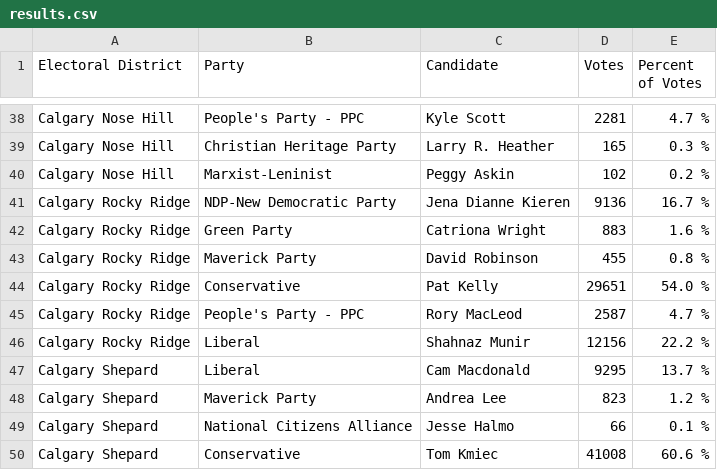
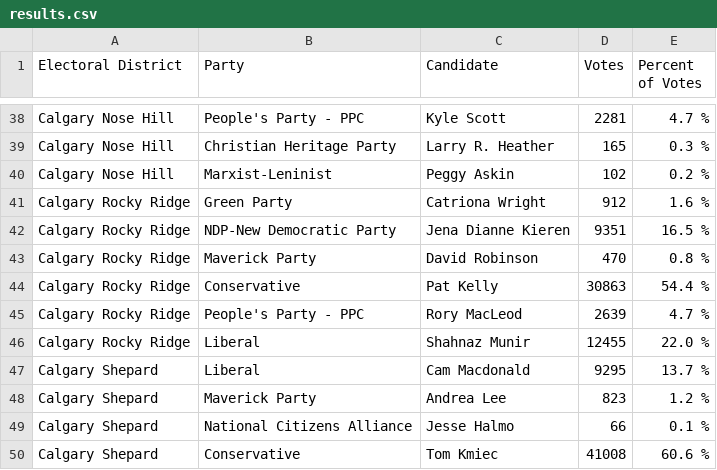
Before and after one commit to aryntoombs/Calgary-Election, a CSV file: results.csv, drawn as a sheet; only a part is shown, gaps mark what is left out.

Commit message:
update election results

```diff
--- a/results.csv
+++ b/results.csv
@@ -40,8 +40,8 @@
 "Calgary Nose Hill","Marxist-Leninist","Peggy Askin",102,"0.2 %"
-"Calgary Rocky Ridge","NDP-New Democratic Party","Jena Dianne Kieren",9136,"16.7 %"
-"Calgary Rocky Ridge","Green Party","Catriona Wright",883,"1.6 %"
-"Calgary Rocky Ridge","Maverick Party","David Robinson",455,"0.8 %"
-"Calgary Rocky Ridge","Conservative","Pat Kelly",29651,"54.0 %"
-"Calgary Rocky Ridge","People's Party - PPC","Rory MacLeod",2587,"4.7 %"
-"Calgary Rocky Ridge","Liberal","Shahnaz Munir",12156,"22.2 %"
+"Calgary Rocky Ridge","Green Party","Catriona Wright",912,"1.6 %"
+"Calgary Rocky Ridge","NDP-New Democratic Party","Jena Dianne Kieren",9351,"16.5 %"
+"Calgary Rocky Ridge","Maverick Party","David Robinson",470,"0.8 %"
+"Calgary Rocky Ridge","Conservative","Pat Kelly",30863,"54.4 %"
+"Calgary Rocky Ridge","People's Party - PPC","Rory MacLeod",2639,"4.7 %"
+"Calgary Rocky Ridge","Liberal","Shahnaz Munir",12455,"22.0 %"
 "Calgary Shepard","Liberal","Cam Macdonald",9295,"13.7 %"
```
